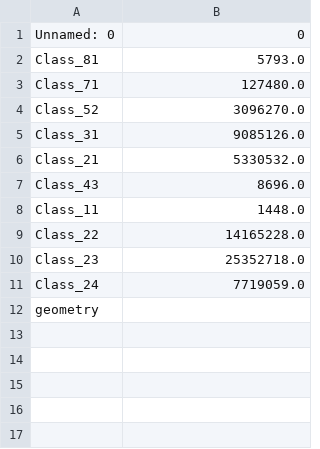
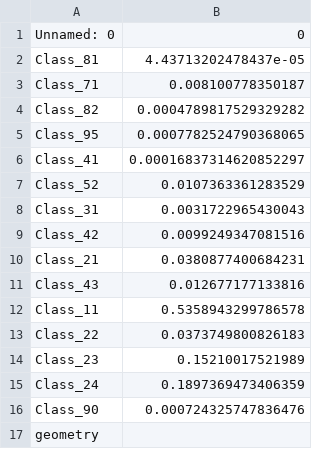
Before and after one commit to wnelso18/willnelsonsworldmaps, a CSV file: year2_transposed.csv, drawn as a sheet.

```diff
--- a/year2_transposed.csv
+++ b/year2_transposed.csv
@@ -1,12 +1,17 @@
 Unnamed: 0,0
-Class_81,5793.0
-Class_71,127480.0
-Class_52,3096270.0
-Class_31,9085126.0
-Class_21,5330532.0
-Class_43,8696.0
-Class_11,1448.0
-Class_22,14165228.0
-Class_23,25352718.0
-Class_24,7719059.0
+Class_81,4.43713202478437e-05
+Class_71,0.008100778350187
+Class_82,0.0004789817529329282
+Class_95,0.0007782524790368065
+Class_41,0.00016837314620852297
+Class_52,0.0107363361283529
+Class_31,0.0031722965430043
+Class_42,0.0099249347081516
+Class_21,0.0380877400684231
+Class_43,0.012677177133816
+Class_11,0.5358943299786578
+Class_22,0.0373749800826183
+Class_23,0.15210017521989
+Class_24,0.1897369473406359
+Class_90,0.000724325747836476
 geometry,
```
Also changed, not shown: merged_df.csv, year1_transposed.csv, 5 other files.
